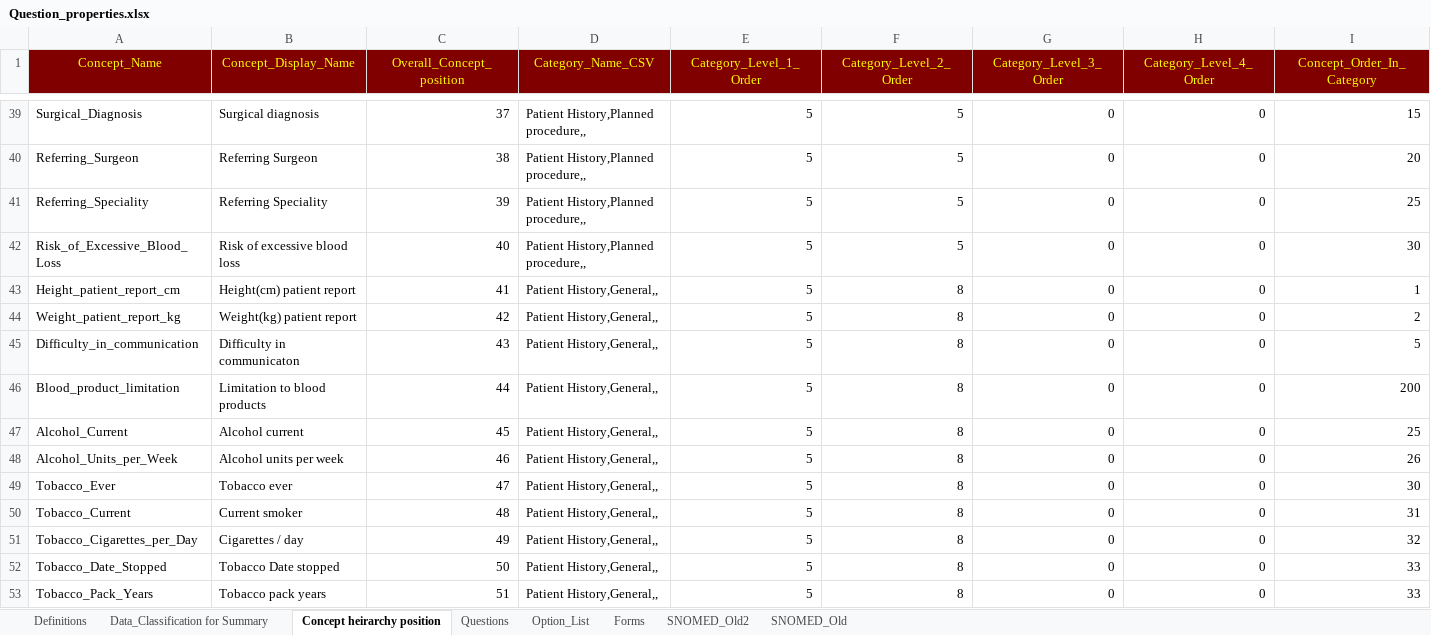
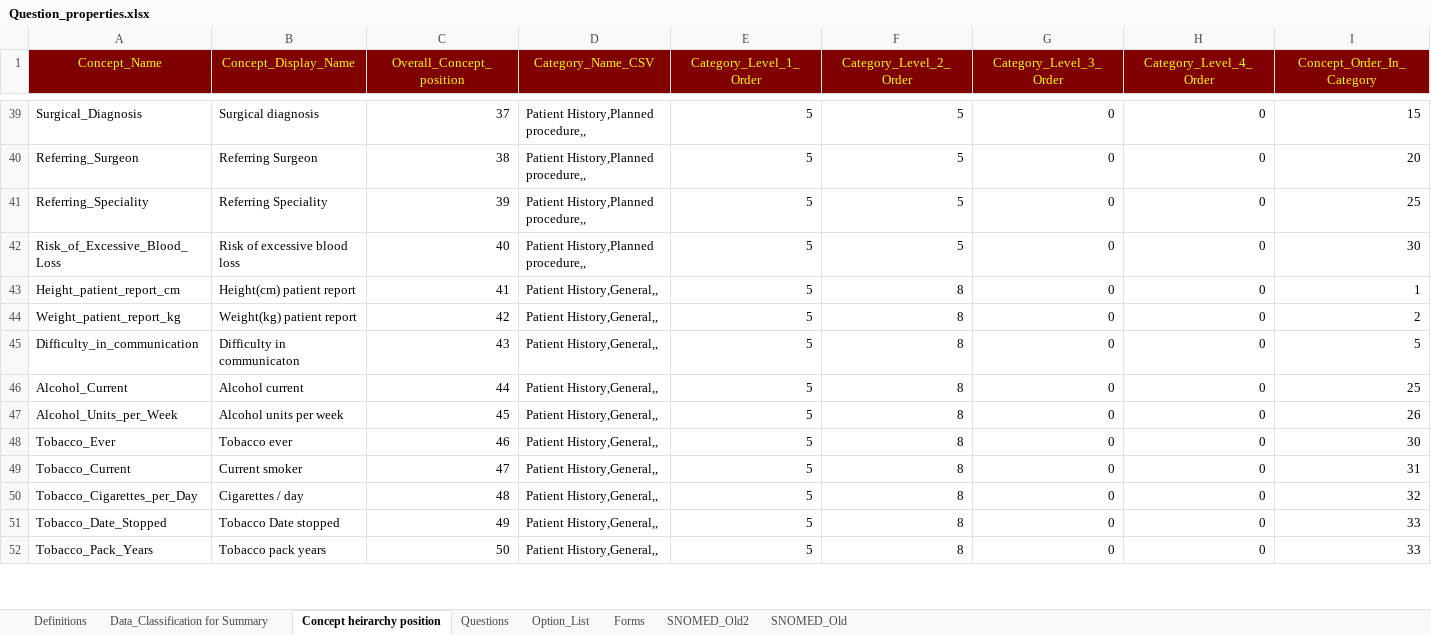
Before and after one commit to dbelavy/periop_open, an Excel workbook: spreadsheet/Question_properties.xlsx, sheet Concept heirarchy position, drawn as a sheet; only a part is shown, gaps mark what is left out; values as stored, in another font and other column widths than the file's, no borders; removed rows and columns are numbered as before the commit, all else as after; rows hold the shown columns only; the diff covers the shown part only; the diff names each change by its address in the sheet, - before the commit and + after, or states it on an @@ line.

```diff
--- a/spreadsheet/Question_properties.xlsx (sheet Concept heirarchy position)
+++ b/spreadsheet/Question_properties.xlsx (sheet Concept heirarchy position)
-row 46: Blood_product_limitation | Limitation to blood products | 44 | Patient History,General,, | 5 | 8 | 0 | 0 | 200
-C46 (Overall_Concept_position): 45
+C46 (Overall_Concept_position): 44
-C47 (Overall_Concept_position): 46
+C47 (Overall_Concept_position): 45
-C48 (Overall_Concept_position): 47
+C48 (Overall_Concept_position): 46
-C49 (Overall_Concept_position): 48
+C49 (Overall_Concept_position): 47
-C50 (Overall_Concept_position): 49
+C50 (Overall_Concept_position): 48
-C51 (Overall_Concept_position): 50
+C51 (Overall_Concept_position): 49
-C52 (Overall_Concept_position): 51
+C52 (Overall_Concept_position): 50
```
Also changed, not shown: 5 added rows, 4 removed rows and 27 edited cells elsewhere in this sheet, sheet Questions, sheet Option_List, formulas that keep their value, 7 other files.
